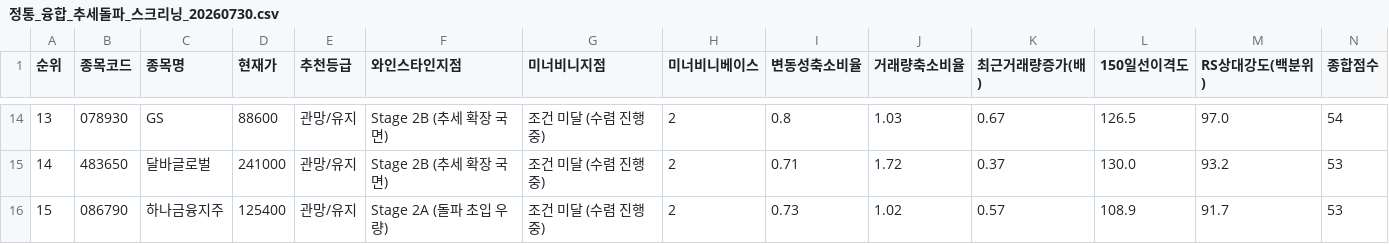
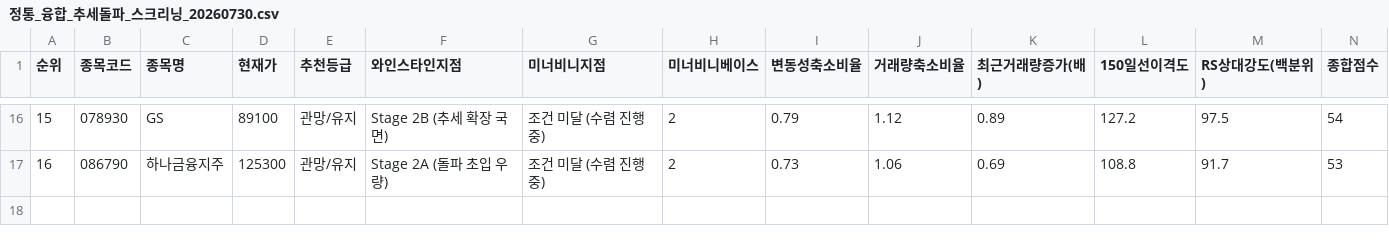
Before and after one commit to nicegoodguy84/korea_stock, a CSV file: 정통_융합_추세돌파_스크리닝_20260730.csv, drawn as a sheet; only a part is shown, gaps mark what is left out; removed rows and columns are numbered as before the commit, all else as after; rows hold the shown columns only; the diff covers the shown part only; the diff names each change by its address in the sheet, - before the commit and + after, or states it on an @@ line.

```diff
--- a/정통_융합_추세돌파_스크리닝_20260730.csv
+++ b/정통_융합_추세돌파_스크리닝_20260730.csv
@@ column A (순위) renumbered from row 2 down @@
-D16 (현재가): 88600
+D16 (현재가): 89100
-I16 (변동성축소비율): 0.8
+I16 (변동성축소비율): 0.79
-J16 (거래량축소비율): 1.03
+J16 (거래량축소비율): 1.12
-K16 (최근거래량증가(배)): 0.67
+K16 (최근거래량증가(배)): 0.89
-L16 (150일선이격도): 126.5
+L16 (150일선이격도): 127.2
-M16 (RS상대강도(백분위)): 97.0
+M16 (RS상대강도(백분위)): 97.5
-row 15: 14 | 483650 | 달바글로벌 | 241000 | 관망/유지 | Stage 2B (추세 확장 국면) | 조건 미달 (수렴 진행중) | 2 | 0.71 | 1.72 | 0.37 | 130.0 | 93.2 | 53
-D17 (현재가): 125400
+D17 (현재가): 125300
-J17 (거래량축소비율): 1.02
+J17 (거래량축소비율): 1.06
-K17 (최근거래량증가(배)): 0.57
+K17 (최근거래량증가(배)): 0.69
-L17 (150일선이격도): 108.9
+L17 (150일선이격도): 108.8
```
Also changed, not shown: 4 added rows, 2 removed rows and 52 edited cells elsewhere in this file, 2 other files.
